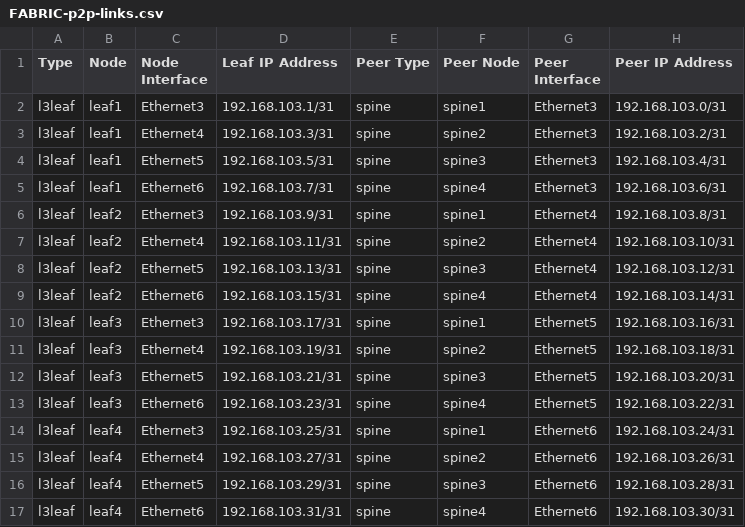
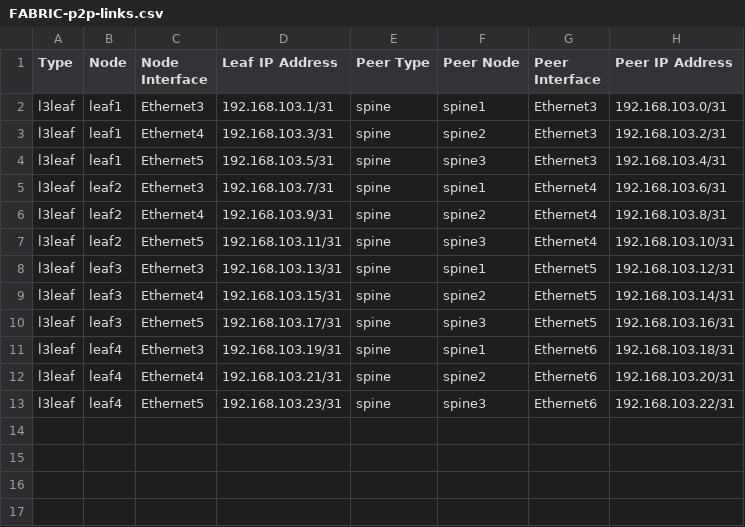
Before and after one commit to jieminlv/L5-2.5LAB, a CSV file: Ansible_AVD/AVD_L3LS/documentation/fabric/FABRIC-p2p-links.csv, drawn as a sheet.

```diff
--- a/Ansible_AVD/AVD_L3LS/documentation/fabric/FABRIC-p2p-links.csv
+++ b/Ansible_AVD/AVD_L3LS/documentation/fabric/FABRIC-p2p-links.csv
@@ -4,14 +4,10 @@ l3leaf,leaf1,Ethernet4,192.168.103.3/31,spine,spine2,Ethernet3,192.168.103.2/31
 l3leaf,leaf1,Ethernet5,192.168.103.5/31,spine,spine3,Ethernet3,192.168.103.4/31
-l3leaf,leaf1,Ethernet6,192.168.103.7/31,spine,spine4,Ethernet3,192.168.103.6/31
-l3leaf,leaf2,Ethernet3,192.168.103.9/31,spine,spine1,Ethernet4,192.168.103.8/31
-l3leaf,leaf2,Ethernet4,192.168.103.11/31,spine,spine2,Ethernet4,192.168.103.10/31
-l3leaf,leaf2,Ethernet5,192.168.103.13/31,spine,spine3,Ethernet4,192.168.103.12/31
-l3leaf,leaf2,Ethernet6,192.168.103.15/31,spine,spine4,Ethernet4,192.168.103.14/31
-l3leaf,leaf3,Ethernet3,192.168.103.17/31,spine,spine1,Ethernet5,192.168.103.16/31
-l3leaf,leaf3,Ethernet4,192.168.103.19/31,spine,spine2,Ethernet5,192.168.103.18/31
-l3leaf,leaf3,Ethernet5,192.168.103.21/31,spine,spine3,Ethernet5,192.168.103.20/31
-l3leaf,leaf3,Ethernet6,192.168.103.23/31,spine,spine4,Ethernet5,192.168.103.22/31
-l3leaf,leaf4,Ethernet3,192.168.103.25/31,spine,spine1,Ethernet6,192.168.103.24/31
-l3leaf,leaf4,Ethernet4,192.168.103.27/31,spine,spine2,Ethernet6,192.168.103.26/31
-l3leaf,leaf4,Ethernet5,192.168.103.29/31,spine,spine3,Ethernet6,192.168.103.28/31
-l3leaf,leaf4,Ethernet6,192.168.103.31/31,spine,spine4,Ethernet6,192.168.103.30/31
+l3leaf,leaf2,Ethernet3,192.168.103.7/31,spine,spine1,Ethernet4,192.168.103.6/31
+l3leaf,leaf2,Ethernet4,192.168.103.9/31,spine,spine2,Ethernet4,192.168.103.8/31
+l3leaf,leaf2,Ethernet5,192.168.103.11/31,spine,spine3,Ethernet4,192.168.103.10/31
+l3leaf,leaf3,Ethernet3,192.168.103.13/31,spine,spine1,Ethernet5,192.168.103.12/31
+l3leaf,leaf3,Ethernet4,192.168.103.15/31,spine,spine2,Ethernet5,192.168.103.14/31
+l3leaf,leaf3,Ethernet5,192.168.103.17/31,spine,spine3,Ethernet5,192.168.103.16/31
+l3leaf,leaf4,Ethernet3,192.168.103.19/31,spine,spine1,Ethernet6,192.168.103.18/31
+l3leaf,leaf4,Ethernet4,192.168.103.21/31,spine,spine2,Ethernet6,192.168.103.20/31
+l3leaf,leaf4,Ethernet5,192.168.103.23/31,spine,spine3,Ethernet6,192.168.103.22/31
```
Also changed, not shown: Ansible_AVD/AVD_L3LS/documentation/fabric/FABRIC-topology.csv, 25 other files.
